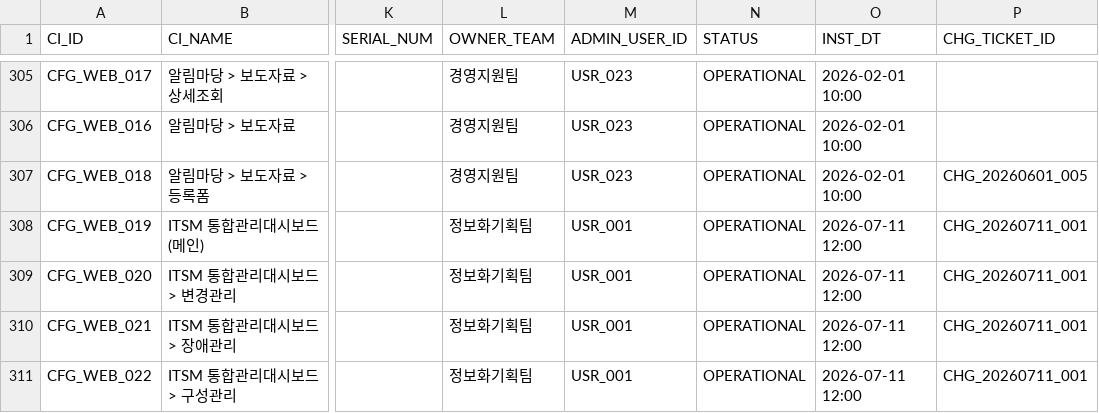
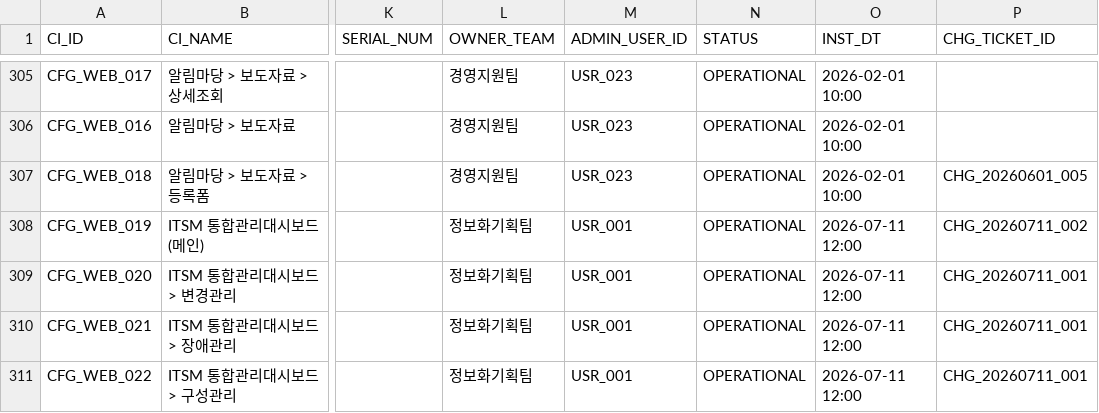
Before and after one commit to hudsonkim77/wiki, a CSV file: 3_구성관리/CI.csv, drawn as a sheet; only a part is shown, gaps mark what is left out; the diff names each change by its address in the sheet, - before the commit and + after, or states it on an @@ line.

```diff
--- a/3_구성관리/CI.csv
+++ b/3_구성관리/CI.csv
-P308 (CHG_TICKET_ID): CHG_20260711_001
+P308 (CHG_TICKET_ID): CHG_20260711_002
```
Also changed, not shown: 1_변경관리/CHANGE.csv, 3 other files.
